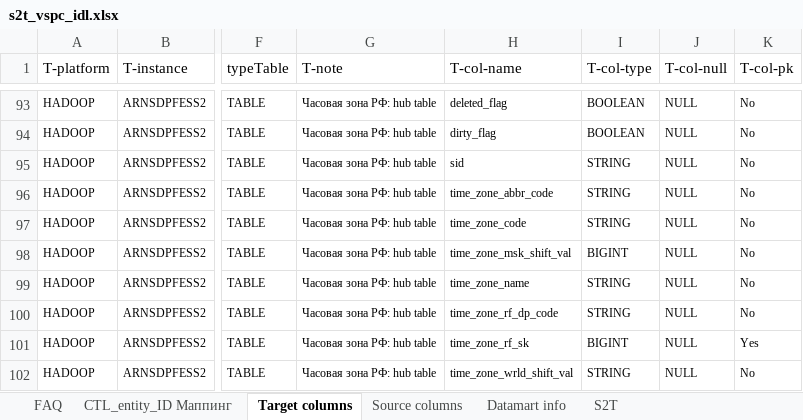
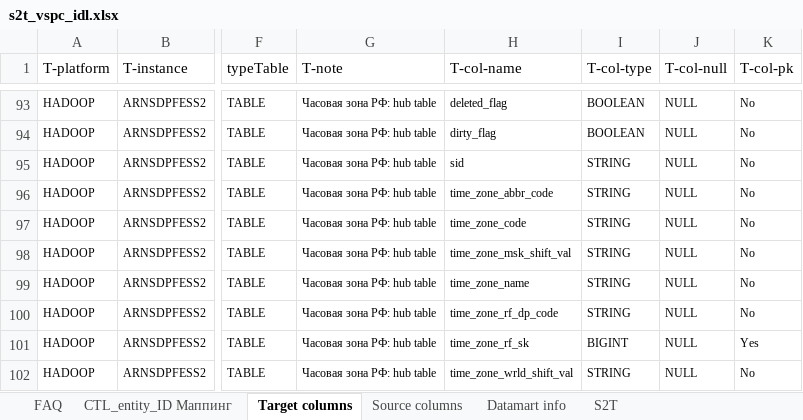
Before and after one commit to EtsuKeks/vspc_idl, an Excel workbook: src/main/resources/s2t/s2t_vspc_idl.xlsx, sheet Target columns, drawn as a sheet; only a part is shown, gaps mark what is left out; values as stored, in another font and other column widths than the file's, no borders; charts and pictures and conditional formats not drawn; the diff names each change by its address in the sheet, - before the commit and + after, or states it on an @@ line.

```diff
--- a/src/main/resources/s2t/s2t_vspc_idl.xlsx (sheet Target columns)
+++ b/src/main/resources/s2t/s2t_vspc_idl.xlsx (sheet Target columns)
-I98 (T-col-type): BIGINT
+I98 (T-col-type): STRING
```
Also changed, not shown: src/main/resources/s2t/s2t_vspc_idl_diff.xlsx, 3 other files.
